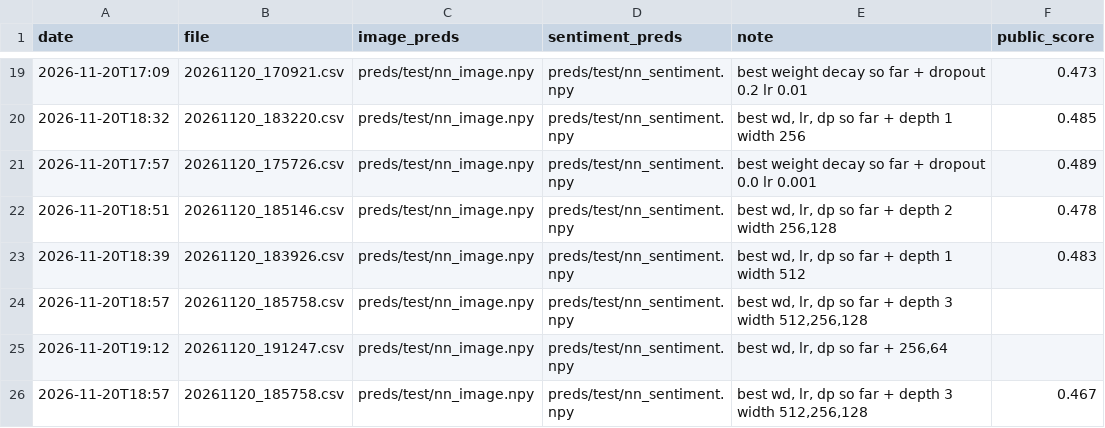
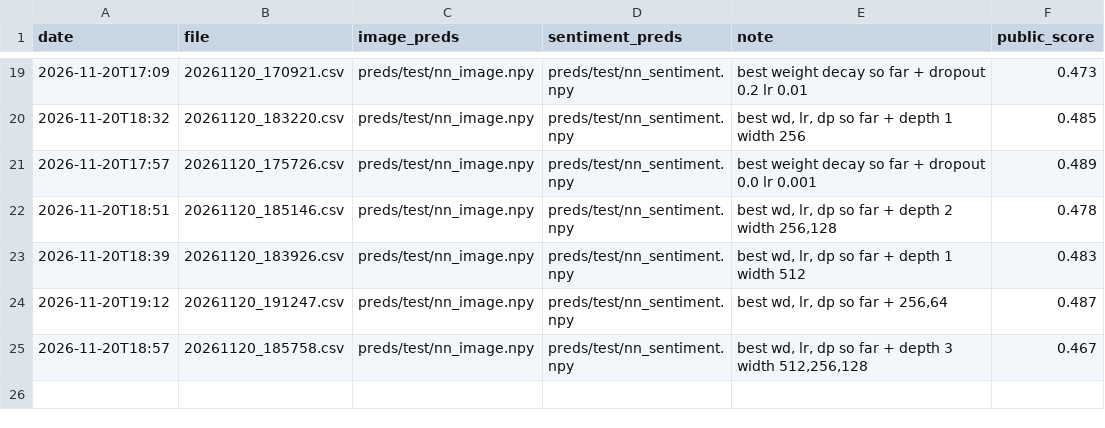
Before and after one commit to Guac162/Comp472_Team14, a CSV file: results/submissions_log.csv, drawn as a sheet; only a part is shown, gaps mark what is left out.

Commit message:
Update submissions_log.csv

```diff
--- a/results/submissions_log.csv
+++ b/results/submissions_log.csv
@@ -23,4 +23,3 @@ date,file,image_preds,sentiment_preds,note,public_score
 2026-11-20T18:39,20261120_183926.csv,preds/test/nn_image.npy,preds/test/nn_sentiment.npy,"best wd, lr, dp so far + depth 1 width 512",0.483
-2026-11-20T18:57,20261120_185758.csv,preds/test/nn_image.npy,preds/test/nn_sentiment.npy,"best wd, lr, dp so far + depth 3 width 512,256,128",
-2026-11-20T19:12,20261120_191247.csv,preds/test/nn_image.npy,preds/test/nn_sentiment.npy,"best wd, lr, dp so far + 256,64",
+2026-11-20T19:12,20261120_191247.csv,preds/test/nn_image.npy,preds/test/nn_sentiment.npy,"best wd, lr, dp so far + 256,64",0.487
 2026-11-20T18:57,20261120_185758.csv,preds/test/nn_image.npy,preds/test/nn_sentiment.npy,"best wd, lr, dp so far + depth 3 width 512,256,128",0.467
```
